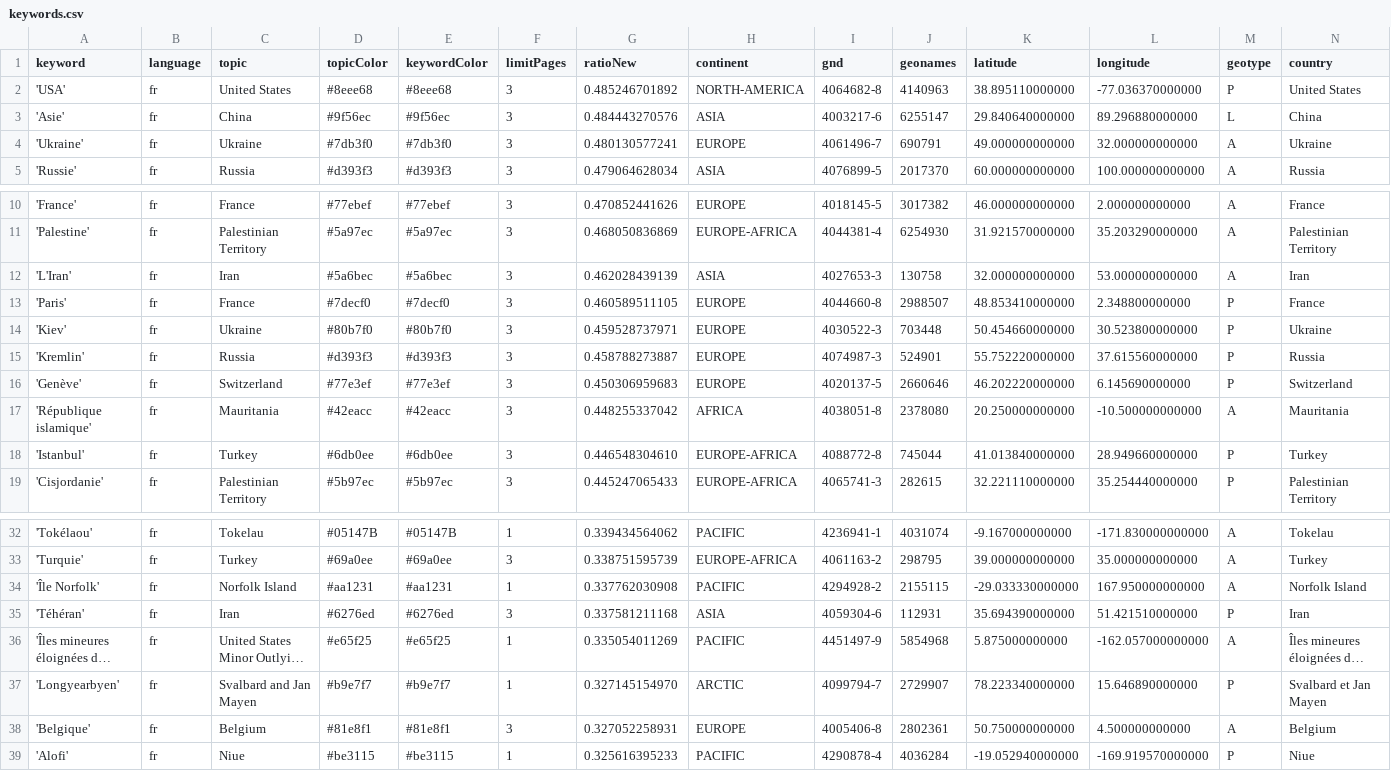
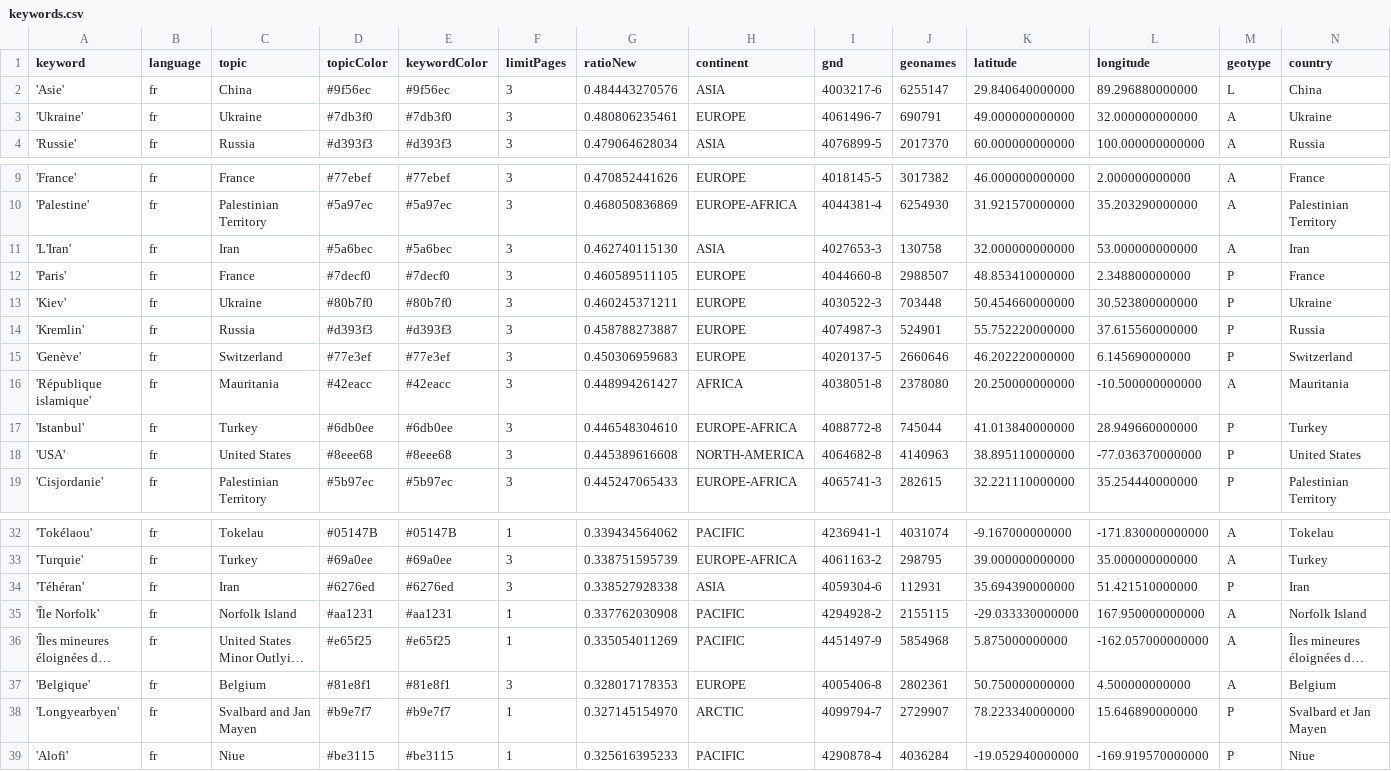
Before and after one commit to mizilett-news/emplacementChuchoter, a CSV file: keywords.csv, drawn as a sheet; only a part is shown, gaps mark what is left out; long unchanged cells end in …; removed rows and columns are numbered as before the commit, all else as after; rows hold the shown columns only; the diff names each change by its address in the sheet, - before the commit and + after, or states it on an @@ line.

```diff
--- a/keywords.csv
+++ b/keywords.csv
-row 2: 'USA' | fr | United States | #8eee68 | #8eee68 | 3 | 0.485246701892 | NORTH-AMERICA | 4064682-8 | 4140963 | 38.895110000000 | -77.036370000000 | P | United States
-G3 (ratioNew): 0.480130577241
+G3 (ratioNew): 0.480806235461
-G11 (ratioNew): 0.462028439139
+G11 (ratioNew): 0.462740115130
-G13 (ratioNew): 0.459528737971
+G13 (ratioNew): 0.460245371211
-G16 (ratioNew): 0.448255337042
+G16 (ratioNew): 0.448994261427
+row 18: 'USA' | fr | United States | #8eee68 | #8eee68 | 3 | 0.445389616608 | NORTH-AMERICA | 4064682-8 | 4140963 | 38.895110000000 | -77.036370000000 | P | United States
+row 34: 'Téhéran' | fr | Iran | #6276ed | #6276ed | 3 | 0.338527928338 | ASIA | 4059304-6 | 112931 | 35.694390000000 | 51.421510000000 | P | Iran
-row 35: 'Téhéran' | fr | Iran | #6276ed | #6276ed | 3 | 0.337581211168 | ASIA | 4059304-6 | 112931 | 35.694390000000 | 51.421510000000 | P | Iran
+row 37: 'Belgique' | fr | Belgium | #81e8f1 | #81e8f1 | 3 | 0.328017178353 | EUROPE | 4005406-8 | 2802361 | 50.750000000000 | 4.500000000000 | A | Belgium
-row 38: 'Belgique' | fr | Belgium | #81e8f1 | #81e8f1 | 3 | 0.327052258931 | EUROPE | 4005406-8 | 2802361 | 50.750000000000 | 4.500000000000 | A | Belgium
```
Also changed, not shown: 1 other file.
